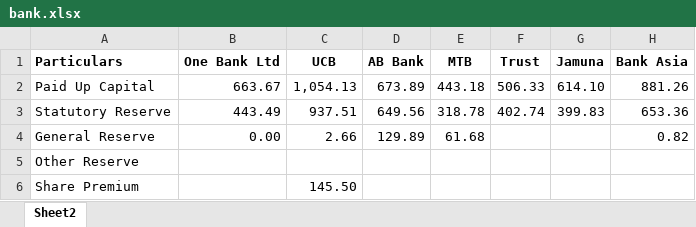
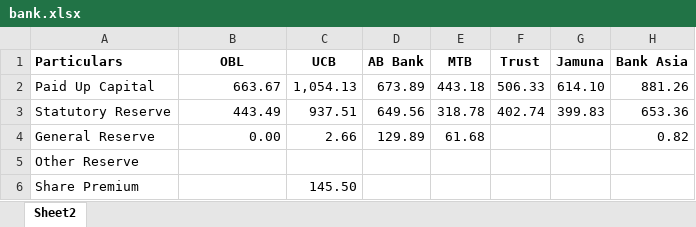
Before and after one commit to tanvird3/bank_info, an Excel workbook: bank.xlsx, sheet Sheet2, drawn as a sheet; only a part is shown; values as stored, in another font and other column widths than the file's, no borders; the diff names each change by its address in the sheet, - before the commit and + after, or states it on an @@ line.

Commit message:
13-05-2020

```diff
--- a/bank.xlsx (sheet Sheet2)
+++ b/bank.xlsx (sheet Sheet2)
-B1: One Bank Ltd
+B1: OBL
```
